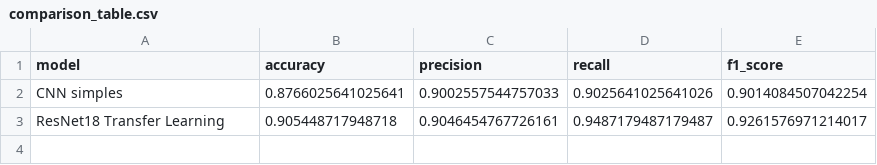
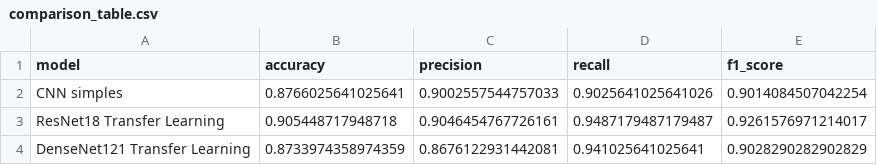
Before and after one commit to LuidgiVarela/TRABALHO-FINAL---ENE0082, a CSV file: results/comparison_table.csv, drawn as a sheet.

Commit message:
Adiciona experimento DenseNet121

```diff
--- a/results/comparison_table.csv
+++ b/results/comparison_table.csv
@@ -3 +3,2 @@ CNN simples,0.8766025641025641,0.9002557544757033,0.9025641025641026,0.901408450
 ResNet18 Transfer Learning,0.905448717948718,0.9046454767726161,0.9487179487179487,0.9261576971214017
+DenseNet121 Transfer Learning,0.8733974358974359,0.8676122931442081,0.941025641025641,0.9028290282902829
```
Also changed, not shown: 13 other files.
